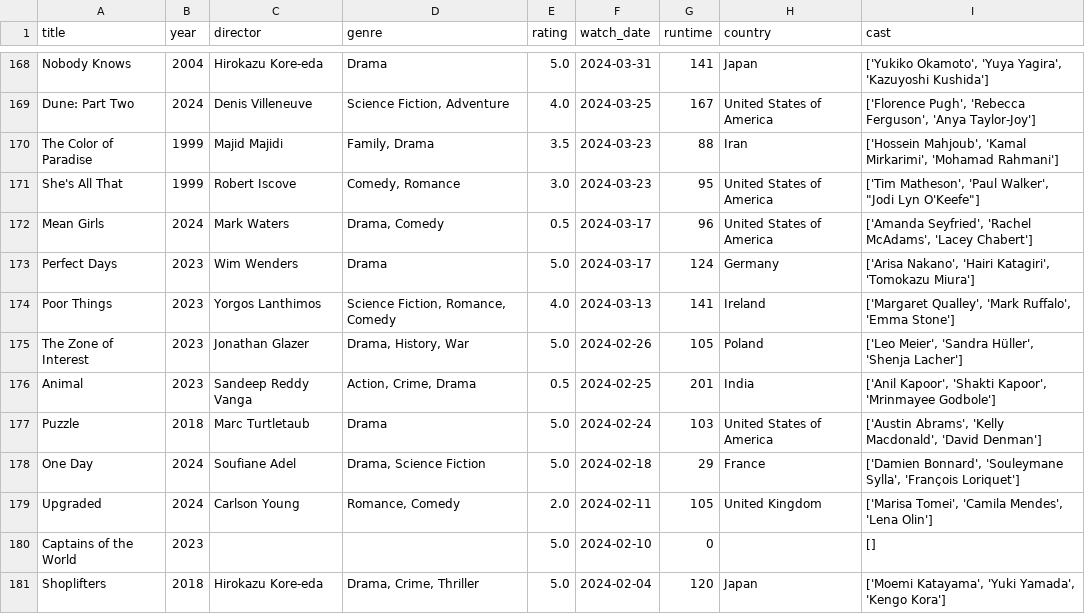
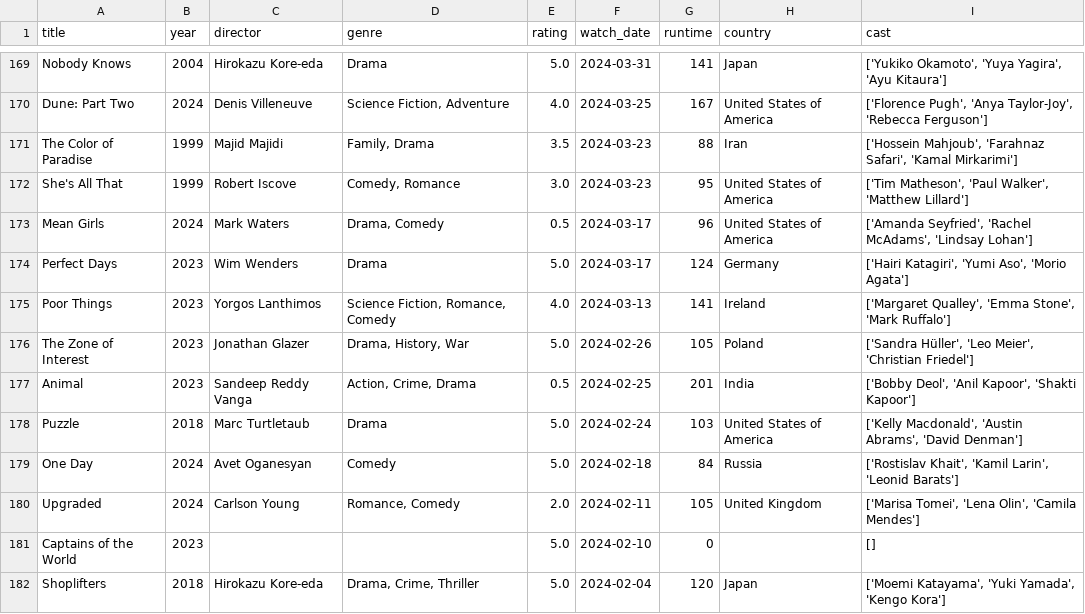
Before and after one commit to sarthakk88/letterboxd-wrapped, a CSV file: data/movies.csv, drawn as a sheet; only a part is shown, gaps mark what is left out; addresses are those after the commit; the diff covers the shown part only; the diff names each change by its address in the sheet, - before the commit and + after, or states it on an @@ line.

```diff
--- a/data/movies.csv
+++ b/data/movies.csv
-I169 (cast): …'Yuya Yagira', 'Kazuyoshi Kushida']
+I169 (cast): …'Yuya Yagira', 'Ayu Kitaura']
-I170 (cast): ['Florence Pugh', 'Rebecca Ferguson', 'Anya Taylor-Joy']
+I170 (cast): ['Florence Pugh', 'Anya Taylor-Joy', 'Rebecca Ferguson']
-I171 (cast): ['Hossein Mahjoub', 'Kamal Mirkarimi', 'Mohamad Rahmani']
+I171 (cast): ['Hossein Mahjoub', 'Farahnaz Safari', 'Kamal Mirkarimi']
-I172 (cast): …'Paul Walker', "Jodi Lyn O'Keefe"]
+I172 (cast): …'Paul Walker', 'Matthew Lillard']
-I173 (cast): …'Rachel McAdams', 'Lacey Chabert']
+I173 (cast): …'Rachel McAdams', 'Lindsay Lohan']
-I174 (cast): ['Arisa Nakano', 'Hairi Katagiri', 'Tomokazu Miura']
+I174 (cast): ['Hairi Katagiri', 'Yumi Aso', 'Morio Agata']
-I175 (cast): ['Margaret Qualley', 'Mark Ruffalo', 'Emma Stone']
+I175 (cast): ['Margaret Qualley', 'Emma Stone', 'Mark Ruffalo']
-I176 (cast): ['Leo Meier', 'Sandra Hüller', 'Shenja Lacher']
+I176 (cast): ['Sandra Hüller', 'Leo Meier', 'Christian Friedel']
-I177 (cast): ['Anil Kapoor', 'Shakti Kapoor', 'Mrinmayee Godbole']
+I177 (cast): ['Bobby Deol', 'Anil Kapoor', 'Shakti Kapoor']
-I178 (cast): ['Austin Abrams', 'Kelly Macdonald', 'David Denman']
+I178 (cast): ['Kelly Macdonald', 'Austin Abrams', 'David Denman']
-C179 (director): Soufiane Adel
+C179 (director): Avet Oganesyan
-D179 (genre): Drama, Science Fiction
+D179 (genre): Comedy
-G179 (runtime): 29
+G179 (runtime): 84
-H179 (country): France
+H179 (country): Russia
-I179 (cast): ['Damien Bonnard', 'Souleymane Sylla', 'François Loriquet']
+I179 (cast): ['Rostislav Khait', 'Kamil Larin', 'Leonid Barats']
-I180 (cast): ['Marisa Tomei', 'Camila Mendes', 'Lena Olin']
+I180 (cast): ['Marisa Tomei', 'Lena Olin', 'Camila Mendes']
```
Also changed, not shown: 1 added row and 146 edited cells elsewhere in this file, 1 other file.
